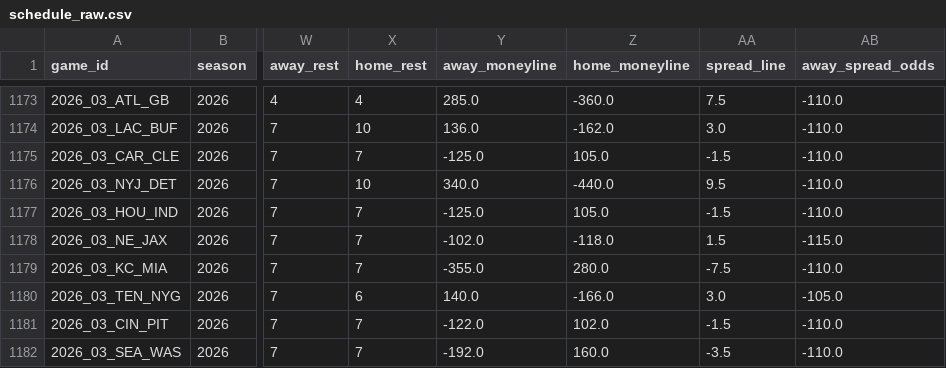
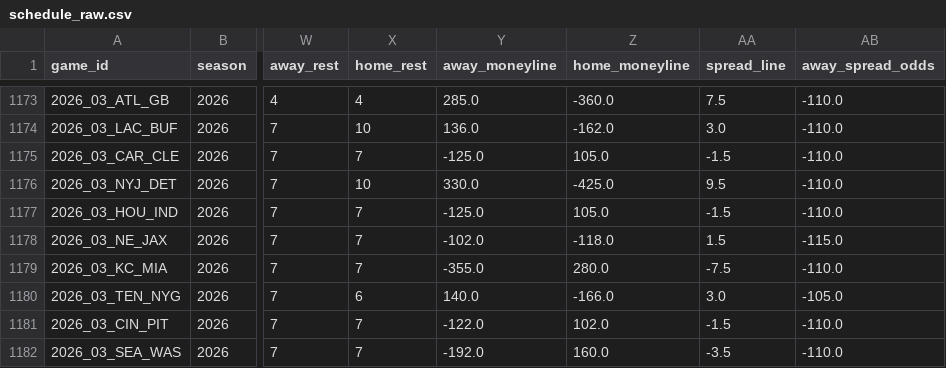
Before and after one commit to dstaggs-15/fantasymanager25, a CSV file: docs/data/raw/schedule_raw.csv, drawn as a sheet; only a part is shown, gaps mark what is left out; the diff names each change by its address in the sheet, - before the commit and + after, or states it on an @@ line.

```diff
--- a/docs/data/raw/schedule_raw.csv
+++ b/docs/data/raw/schedule_raw.csv
-Y1176 (away_moneyline): 340.0
+Y1176 (away_moneyline): 330.0
-Z1176 (home_moneyline): -440.0
+Z1176 (home_moneyline): -425.0
```
